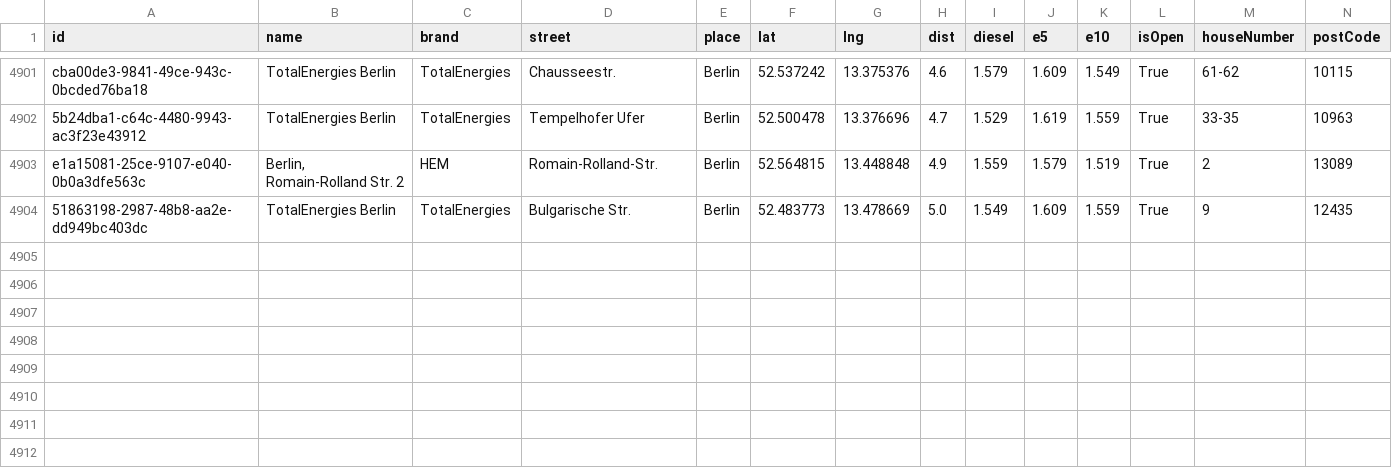
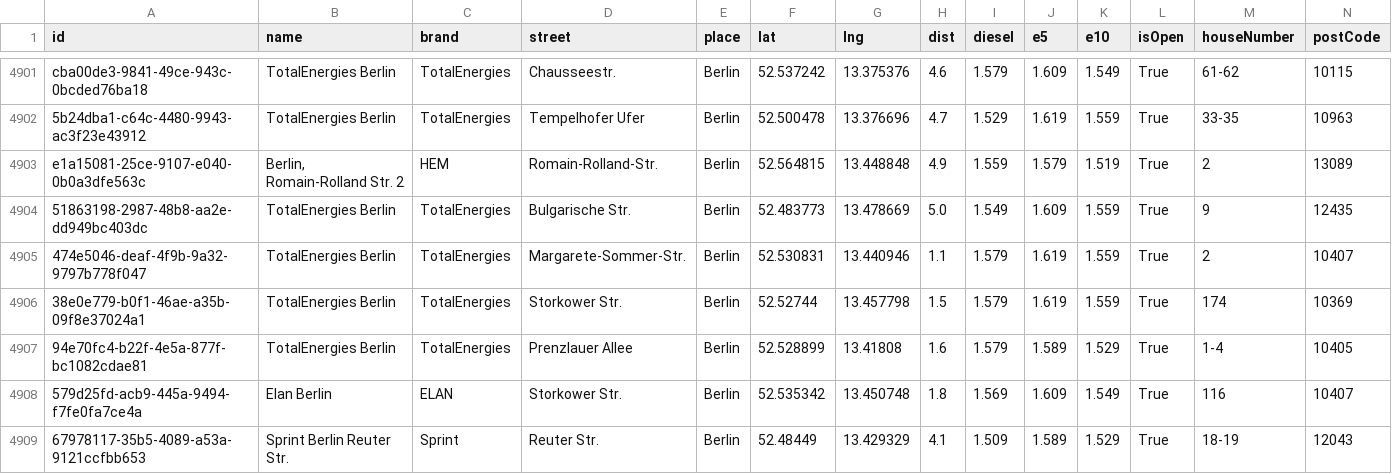
Before and after one commit to vineethmadambi/fuel-tracker, a CSV file: fuel_history.csv, drawn as a sheet; only a part is shown, gaps mark what is left out; rows hold the shown columns only; the diff names each change by its address in the sheet, - before the commit and + after, or states it on an @@ line.

```diff
--- a/fuel_history.csv
+++ b/fuel_history.csv
+row 4905: 474e5046-deaf-4f9b-9a32-9797b778f047 | TotalEnergies Berlin | TotalEnergies | Margarete-Sommer-Str. | Berlin | 52.530831 | 13.440946 | 1.1 | 1.579 | 1.619 | 1.559 | True | 2 | 10407
+row 4906: 38e0e779-b0f1-46ae-a35b-09f8e37024a1 | TotalEnergies Berlin | TotalEnergies | Storkower Str. | Berlin | 52.52744 | 13.457798 | 1.5 | 1.579 | 1.619 | 1.559 | True | 174 | 10369
+row 4907: 94e70fc4-b22f-4e5a-877f-bc1082cdae81 | TotalEnergies Berlin | TotalEnergies | Prenzlauer Allee | Berlin | 52.528899 | 13.41808 | 1.6 | 1.579 | 1.589 | 1.529 | True | 1-4 | 10405
+row 4908: 579d25fd-acb9-445a-9494-f7fe0fa7ce4a | Elan Berlin | ELAN | Storkower Str. | Berlin | 52.535342 | 13.450748 | 1.8 | 1.569 | 1.609 | 1.549 | True | 116 | 10407
+row 4909: 67978117-35b5-4089-a53a-9121ccfbb653 | Sprint Berlin Reuter Str. | Sprint | Reuter Str. | Berlin | 52.48449 | 13.429329 | 4.1 | 1.509 | 1.589 | 1.529 | True | 18-19 | 12043
```
